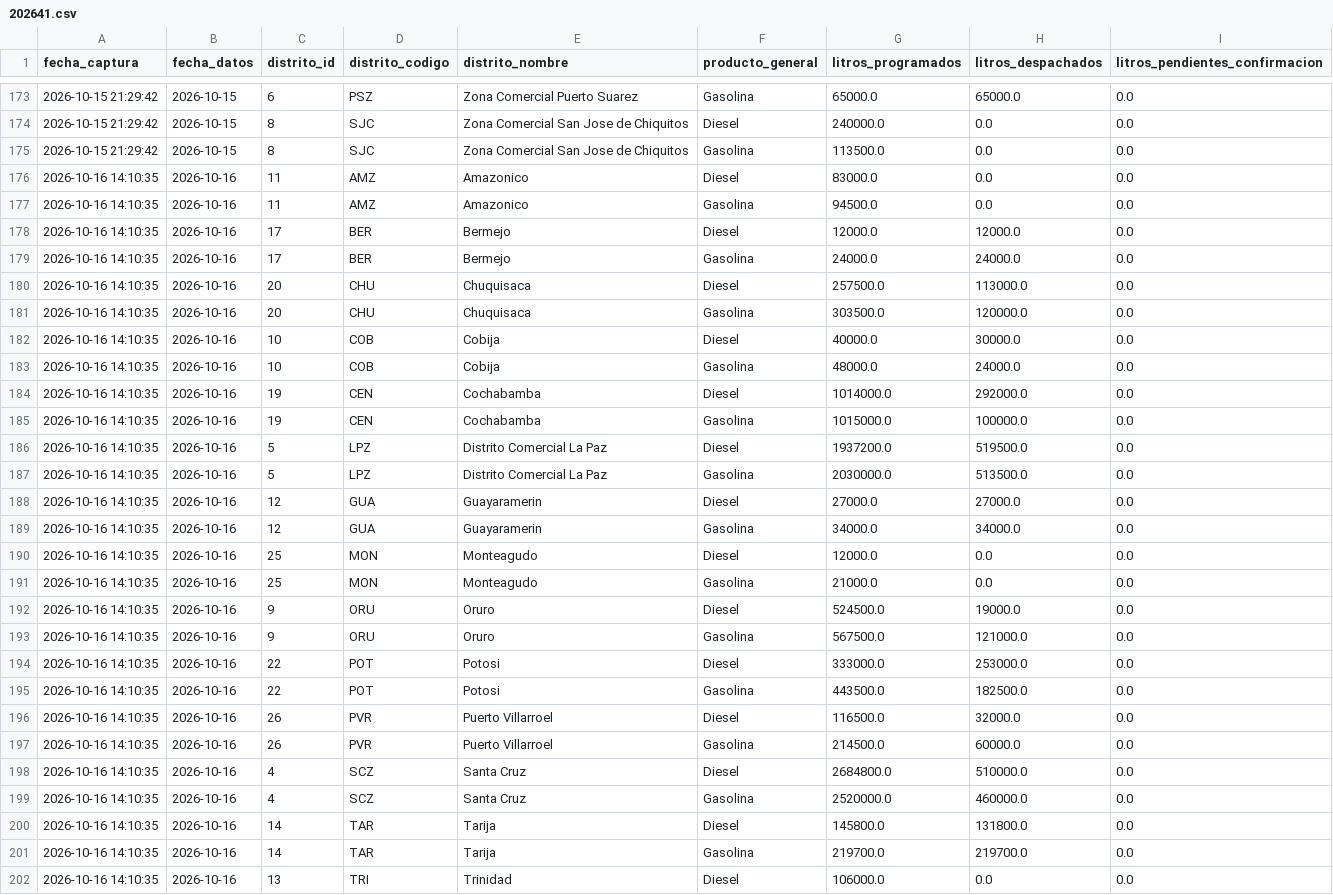
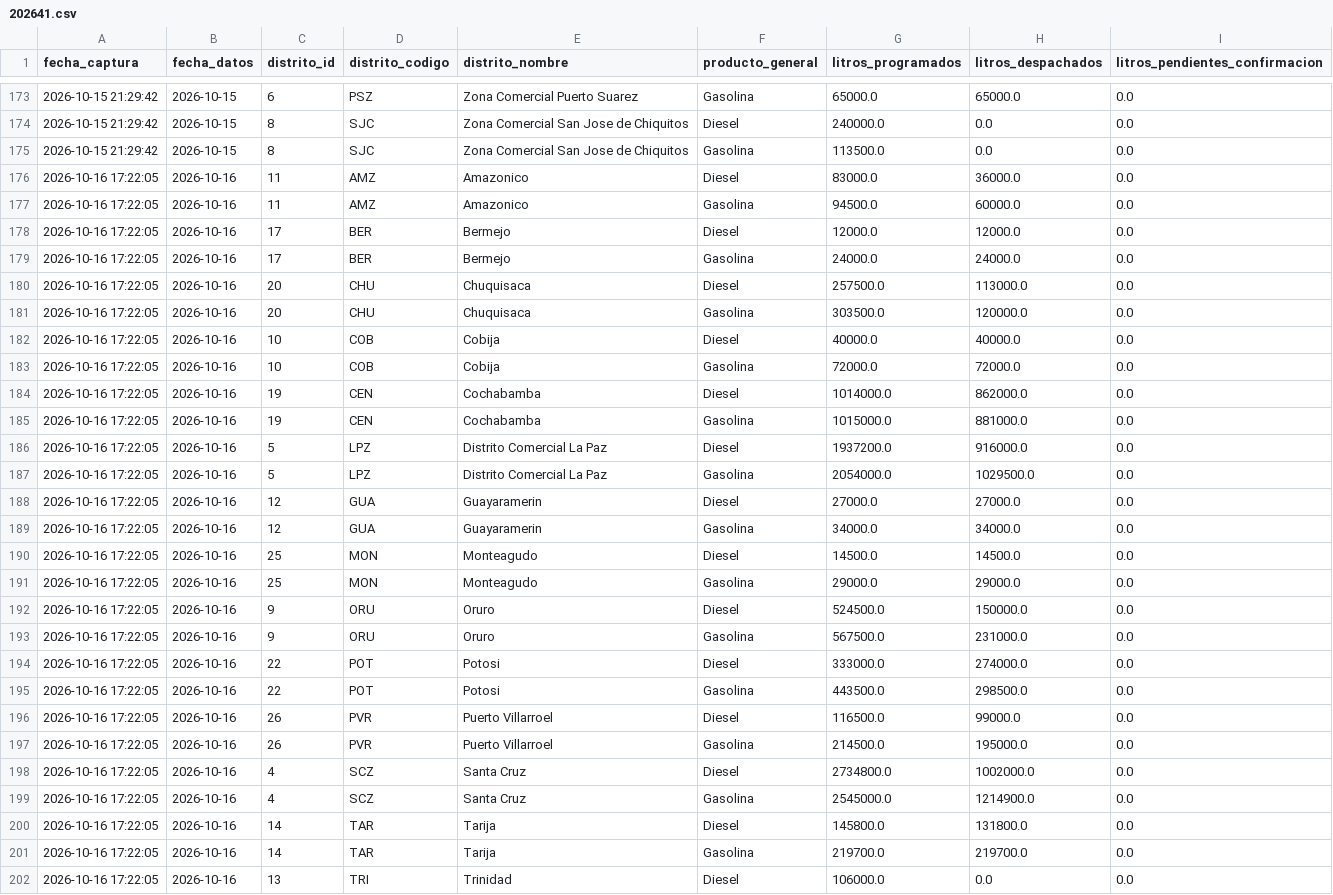
Before and after one commit to sociedatos/bo-combustible, a CSV file: data_ypfb/resumen/202641.csv, drawn as a sheet; only a part is shown, gaps mark what is left out; the diff covers the shown part only.

```diff
--- a/data_ypfb/resumen/202641.csv
+++ b/data_ypfb/resumen/202641.csv
@@ -175,28 +175,28 @@ fecha_captura,fecha_datos,distrito_id,distrito_codigo,distrito_nombre,producto_g
 2026-10-15 21:29:42,2026-10-15,8,SJC,Zona Comercial San Jose de Chiquitos,Gasolina,113500.0,0.0,0.0
-2026-10-16 14:10:35,2026-10-16,11,AMZ,Amazonico,Diesel,83000.0,0.0,0.0
-2026-10-16 14:10:35,2026-10-16,11,AMZ,Amazonico,Gasolina,94500.0,0.0,0.0
-2026-10-16 14:10:35,2026-10-16,17,BER,Bermejo,Diesel,12000.0,12000.0,0.0
-2026-10-16 14:10:35,2026-10-16,17,BER,Bermejo,Gasolina,24000.0,24000.0,0.0
-2026-10-16 14:10:35,2026-10-16,20,CHU,Chuquisaca,Diesel,257500.0,113000.0,0.0
-2026-10-16 14:10:35,2026-10-16,20,CHU,Chuquisaca,Gasolina,303500.0,120000.0,0.0
-2026-10-16 14:10:35,2026-10-16,10,COB,Cobija,Diesel,40000.0,30000.0,0.0
-2026-10-16 14:10:35,2026-10-16,10,COB,Cobija,Gasolina,48000.0,24000.0,0.0
-2026-10-16 14:10:35,2026-10-16,19,CEN,Cochabamba,Diesel,1014000.0,292000.0,0.0
-2026-10-16 14:10:35,2026-10-16,19,CEN,Cochabamba,Gasolina,1015000.0,100000.0,0.0
-2026-10-16 14:10:35,2026-10-16,5,LPZ,Distrito Comercial La Paz,Diesel,1937200.0,519500.0,0.0
-2026-10-16 14:10:35,2026-10-16,5,LPZ,Distrito Comercial La Paz,Gasolina,2030000.0,513500.0,0.0
-2026-10-16 14:10:35,2026-10-16,12,GUA,Guayaramerin,Diesel,27000.0,27000.0,0.0
-2026-10-16 14:10:35,2026-10-16,12,GUA,Guayaramerin,Gasolina,34000.0,34000.0,0.0
-2026-10-16 14:10:35,2026-10-16,25,MON,Monteagudo,Diesel,12000.0,0.0,0.0
-2026-10-16 14:10:35,2026-10-16,25,MON,Monteagudo,Gasolina,21000.0,0.0,0.0
-2026-10-16 14:10:35,2026-10-16,9,ORU,Oruro,Diesel,524500.0,19000.0,0.0
-2026-10-16 14:10:35,2026-10-16,9,ORU,Oruro,Gasolina,567500.0,121000.0,0.0
-2026-10-16 14:10:35,2026-10-16,22,POT,Potosi,Diesel,333000.0,253000.0,0.0
-2026-10-16 14:10:35,2026-10-16,22,POT,Potosi,Gasolina,443500.0,182500.0,0.0
-2026-10-16 14:10:35,2026-10-16,26,PVR,Puerto Villarroel,Diesel,116500.0,32000.0,0.0
-2026-10-16 14:10:35,2026-10-16,26,PVR,Puerto Villarroel,Gasolina,214500.0,60000.0,0.0
-2026-10-16 14:10:35,2026-10-16,4,SCZ,Santa Cruz,Diesel,2684800.0,510000.0,0.0
-2026-10-16 14:10:35,2026-10-16,4,SCZ,Santa Cruz,Gasolina,2520000.0,460000.0,0.0
-2026-10-16 14:10:35,2026-10-16,14,TAR,Tarija,Diesel,145800.0,131800.0,0.0
-2026-10-16 14:10:35,2026-10-16,14,TAR,Tarija,Gasolina,219700.0,219700.0,0.0
-2026-10-16 14:10:35,2026-10-16,13,TRI,Trinidad,Diesel,106000.0,0.0,0.0
+2026-10-16 17:22:05,2026-10-16,11,AMZ,Amazonico,Diesel,83000.0,36000.0,0.0
+2026-10-16 17:22:05,2026-10-16,11,AMZ,Amazonico,Gasolina,94500.0,60000.0,0.0
+2026-10-16 17:22:05,2026-10-16,17,BER,Bermejo,Diesel,12000.0,12000.0,0.0
+2026-10-16 17:22:05,2026-10-16,17,BER,Bermejo,Gasolina,24000.0,24000.0,0.0
+2026-10-16 17:22:05,2026-10-16,20,CHU,Chuquisaca,Diesel,257500.0,113000.0,0.0
+2026-10-16 17:22:05,2026-10-16,20,CHU,Chuquisaca,Gasolina,303500.0,120000.0,0.0
+2026-10-16 17:22:05,2026-10-16,10,COB,Cobija,Diesel,40000.0,40000.0,0.0
+2026-10-16 17:22:05,2026-10-16,10,COB,Cobija,Gasolina,72000.0,72000.0,0.0
+2026-10-16 17:22:05,2026-10-16,19,CEN,Cochabamba,Diesel,1014000.0,862000.0,0.0
+2026-10-16 17:22:05,2026-10-16,19,CEN,Cochabamba,Gasolina,1015000.0,881000.0,0.0
+2026-10-16 17:22:05,2026-10-16,5,LPZ,Distrito Comercial La Paz,Diesel,1937200.0,916000.0,0.0
+2026-10-16 17:22:05,2026-10-16,5,LPZ,Distrito Comercial La Paz,Gasolina,2054000.0,1029500.0,0.0
+2026-10-16 17:22:05,2026-10-16,12,GUA,Guayaramerin,Diesel,27000.0,27000.0,0.0
+2026-10-16 17:22:05,2026-10-16,12,GUA,Guayaramerin,Gasolina,34000.0,34000.0,0.0
+2026-10-16 17:22:05,2026-10-16,25,MON,Monteagudo,Diesel,14500.0,14500.0,0.0
+2026-10-16 17:22:05,2026-10-16,25,MON,Monteagudo,Gasolina,29000.0,29000.0,0.0
+2026-10-16 17:22:05,2026-10-16,9,ORU,Oruro,Diesel,524500.0,150000.0,0.0
+2026-10-16 17:22:05,2026-10-16,9,ORU,Oruro,Gasolina,567500.0,231000.0,0.0
+2026-10-16 17:22:05,2026-10-16,22,POT,Potosi,Diesel,333000.0,274000.0,0.0
+2026-10-16 17:22:05,2026-10-16,22,POT,Potosi,Gasolina,443500.0,298500.0,0.0
+2026-10-16 17:22:05,2026-10-16,26,PVR,Puerto Villarroel,Diesel,116500.0,99000.0,0.0
+2026-10-16 17:22:05,2026-10-16,26,PVR,Puerto Villarroel,Gasolina,214500.0,195000.0,0.0
+2026-10-16 17:22:05,2026-10-16,4,SCZ,Santa Cruz,Diesel,2734800.0,1002000.0,0.0
+2026-10-16 17:22:05,2026-10-16,4,SCZ,Santa Cruz,Gasolina,2545000.0,1214900.0,0.0
+2026-10-16 17:22:05,2026-10-16,14,TAR,Tarija,Diesel,145800.0,131800.0,0.0
+2026-10-16 17:22:05,2026-10-16,14,TAR,Tarija,Gasolina,219700.0,219700.0,0.0
+2026-10-16 17:22:05,2026-10-16,13,TRI,Trinidad,Diesel,106000.0,0.0,0.0
```
Also changed, not shown: 24 edited cells elsewhere in this file, data_ypfb/programacion/202641.csv, 3 other files.
